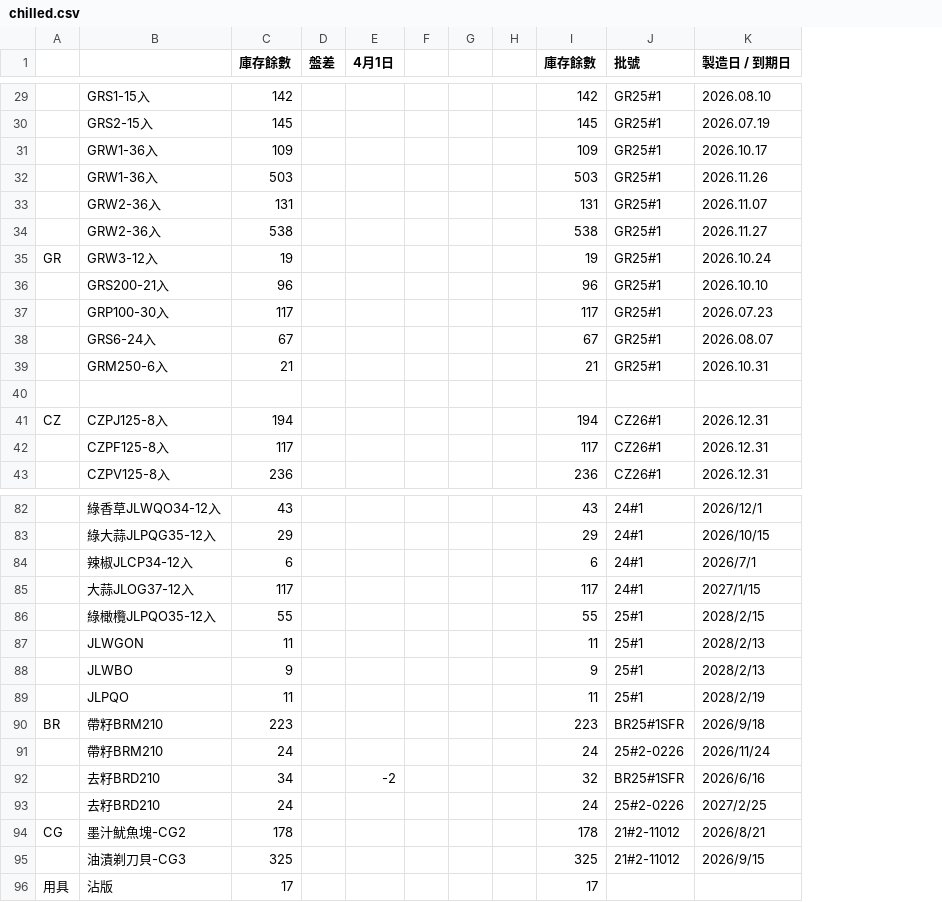
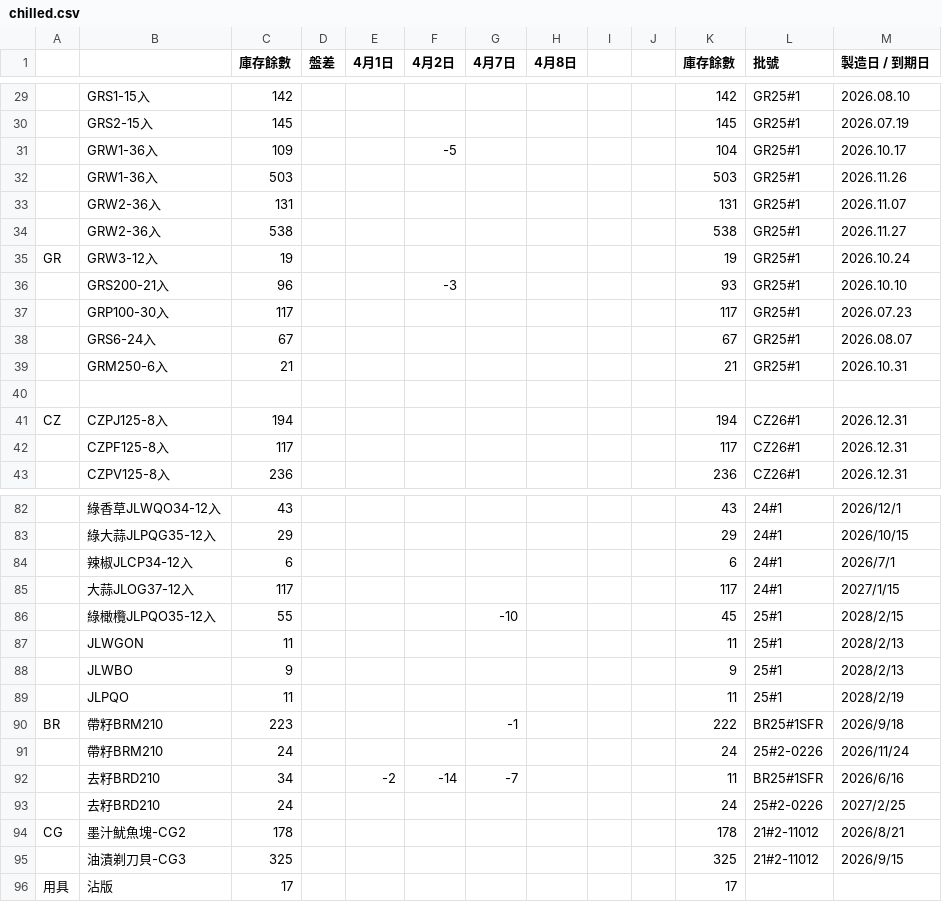
Before and after one commit to mingfonglpg-bit/-, a CSV file: chilled.csv, drawn as a sheet; only a part is shown, gaps mark what is left out; removed rows and columns are numbered as before the commit, all else as after; the diff covers the shown part only; the diff names each change by its address in the sheet, - before the commit and + after, or states it on an @@ line.

```diff
--- a/chilled.csv
+++ b/chilled.csv
-column F, empty
+column F (4月2日), rows 31-36: -5 |  |  |  |  | -3; row 92: -14
+column G (4月7日), rows 86-92: -10 |  |  |  | -1 |  | -7
+column H (4月8日), empty
-K31 (庫存餘數): 109
+K31 (庫存餘數): 104
-K36 (庫存餘數): 96
+K36 (庫存餘數): 93
-K86 (庫存餘數): 55
+K86 (庫存餘數): 45
-K90 (庫存餘數): 223
+K90 (庫存餘數): 222
-K92 (庫存餘數): 32
+K92 (庫存餘數): 11
```
Also changed, not shown: 34 edited cells elsewhere in this file.
